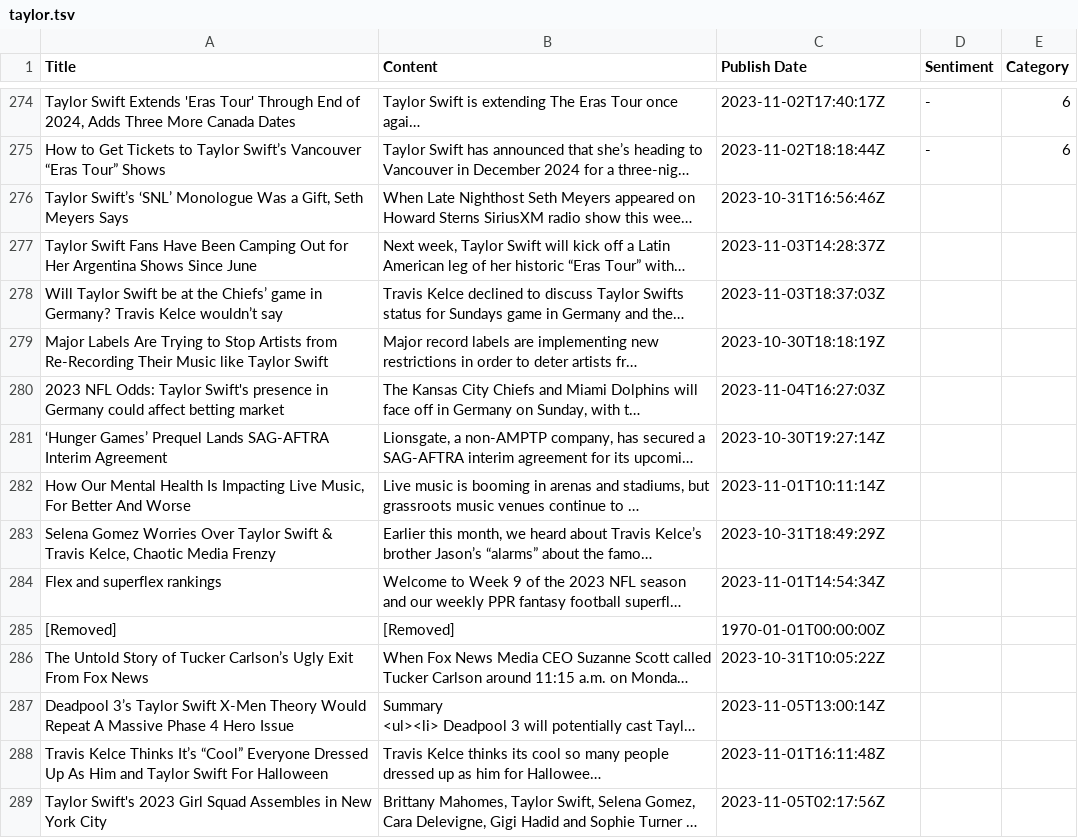
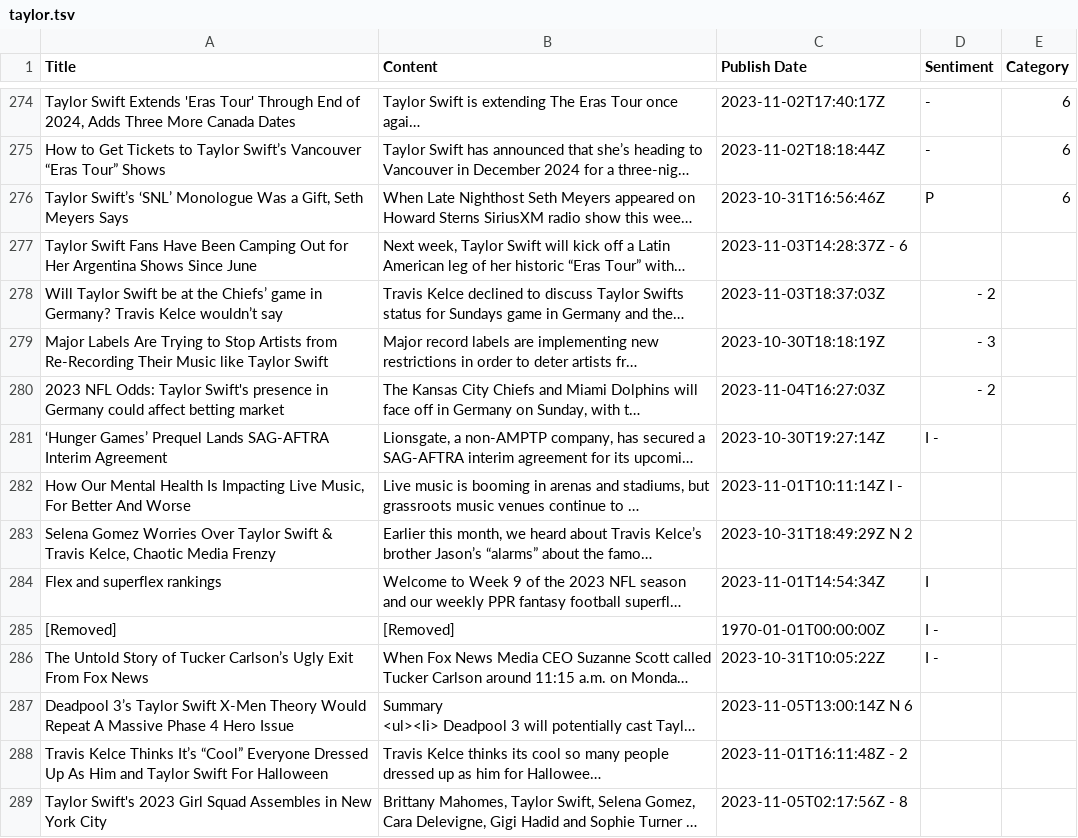
Before and after one commit to siomur/Taylor-Swift-in-the-Media, a TSV file: taylor.tsv, drawn as a sheet; only a part is shown, gaps mark what is left out; long unchanged cells end in …; the diff covers the shown part only; the diff names each change by its address in the sheet, - before the commit and + after, or states it on an @@ line.

Commit message:
did 275-350 annotations - selin

```diff
--- a/taylor.tsv
+++ b/taylor.tsv
-D276 (Sentiment): (empty)
+D276 (Sentiment): P
-E276 (Category): (empty)
+E276 (Category): 6
-C277 (Publish Date): 2023-11-03T14:28:37Z
+C277 (Publish Date): 2023-11-03T14:28:37Z - 6
-D278 (Sentiment): (empty)
+D278 (Sentiment): - 2
-D279 (Sentiment): (empty)
+D279 (Sentiment): - 3
-D280 (Sentiment): (empty)
+D280 (Sentiment): - 2
-D281 (Sentiment): (empty)
+D281 (Sentiment): I -
-C282 (Publish Date): 2023-11-01T10:11:14Z
+C282 (Publish Date): 2023-11-01T10:11:14Z I -
-C283 (Publish Date): 2023-10-31T18:49:29Z
+C283 (Publish Date): 2023-10-31T18:49:29Z N 2
-D284 (Sentiment): (empty)
+D284 (Sentiment): I
-D285:D286 (Sentiment): (empty)
+D285:D286 (Sentiment): I -
-C287 (Publish Date): 2023-11-05T13:00:14Z
+C287 (Publish Date): 2023-11-05T13:00:14Z N 6
-C288 (Publish Date): 2023-11-01T16:11:48Z
+C288 (Publish Date): 2023-11-01T16:11:48Z - 2
-C289 (Publish Date): 2023-11-05T02:17:56Z
+C289 (Publish Date): 2023-11-05T02:17:56Z - 8
```
Also changed, not shown: 63 edited cells elsewhere in this file.
